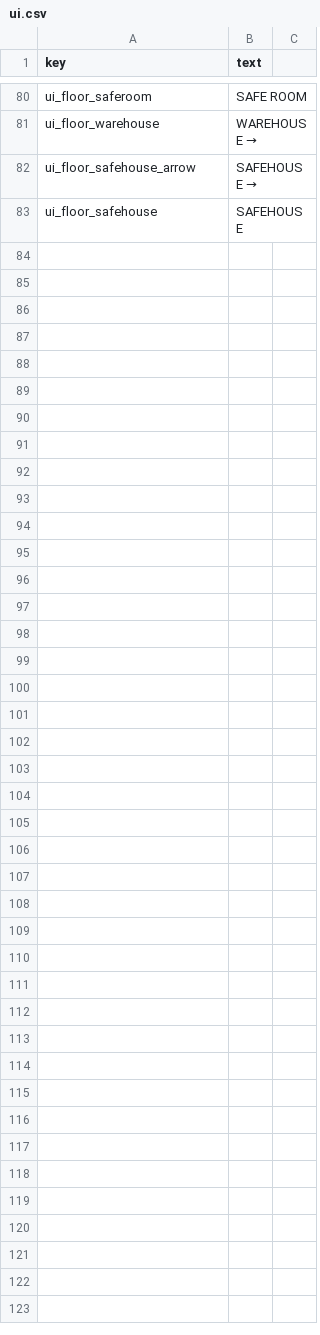
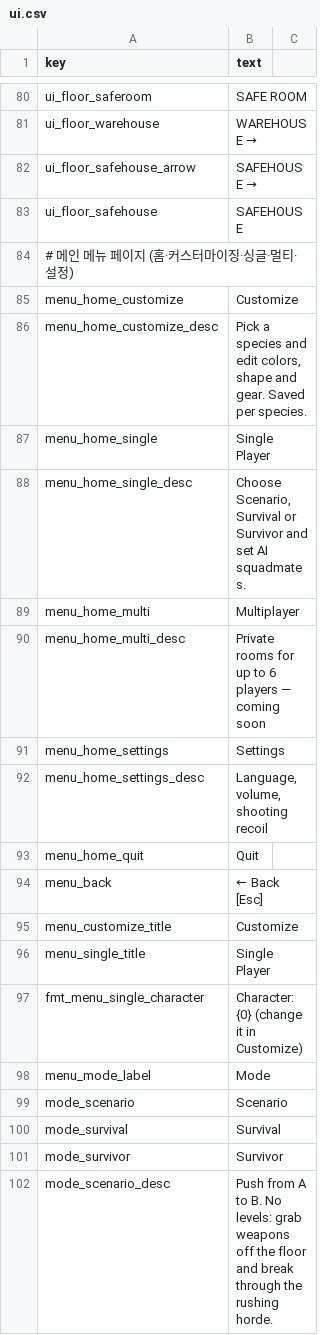
Before and after one commit to minidice/game-plushpanic-hordeshooter, a CSV file: game/content/lan/eng/ui.csv, drawn as a sheet; only a part is shown, gaps mark what is left out; the diff covers the shown part only.

```diff
--- a/game/content/lan/eng/ui.csv
+++ b/game/content/lan/eng/ui.csv
@@ -84 +84,20 @@ ui_floor_safehouse_arrow,SAFEHOUSE →
 ui_floor_safehouse,SAFEHOUSE
+# 메인 메뉴 페이지 (홈·커스터마이징·싱글·멀티·설정)
+menu_home_customize,Customize
+menu_home_customize_desc,"Pick a species and edit colors, shape and gear. Saved per species."
+menu_home_single,Single Player
+menu_home_single_desc,"Choose Scenario, Survival or Survivor and set AI squadmates."
+menu_home_multi,Multiplayer
+menu_home_multi_desc,Private rooms for up to 6 players — coming soon
+menu_home_settings,Settings
+menu_home_settings_desc,"Language, volume, shooting recoil"
+menu_home_quit,Quit
+menu_back,← Back  [Esc]
+menu_customize_title,Customize
+menu_single_title,Single Player
+fmt_menu_single_character,Character: {0}   (change it in Customize)
+menu_mode_label,Mode
+mode_scenario,Scenario
+mode_survival,Survival
+mode_survivor,Survivor
+mode_scenario_desc,Push from A to B. No levels: grab weapons off the floor and break through the rushing horde.
```
Also changed, not shown: 28 added rows and 1 edited cell elsewhere in this file, game/content/lan/kor/ui.csv, 34 other files.
